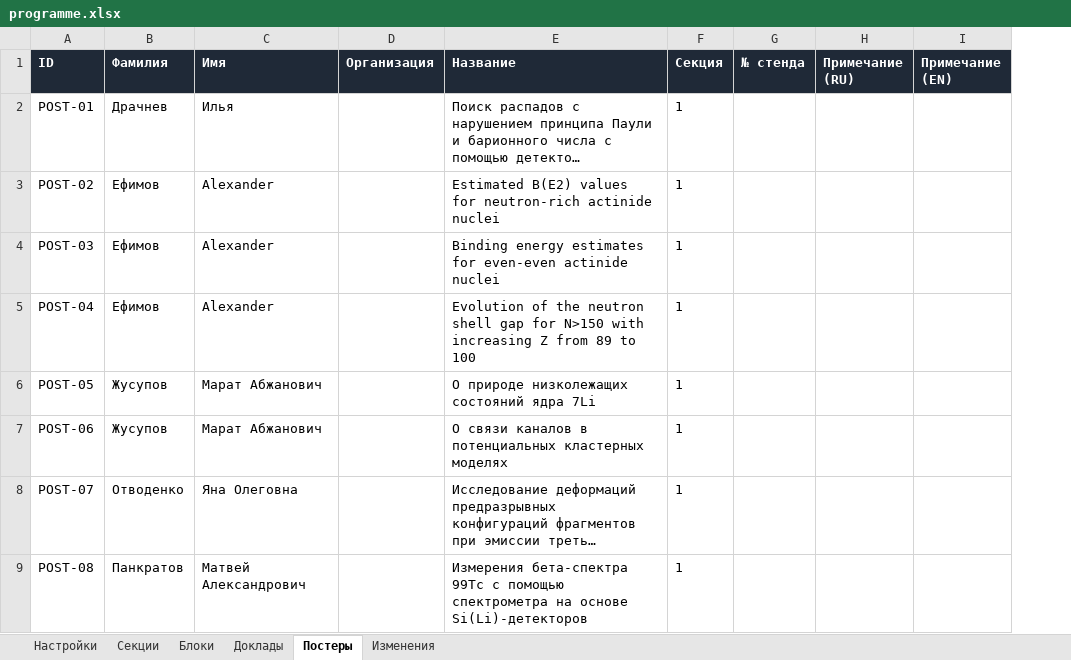
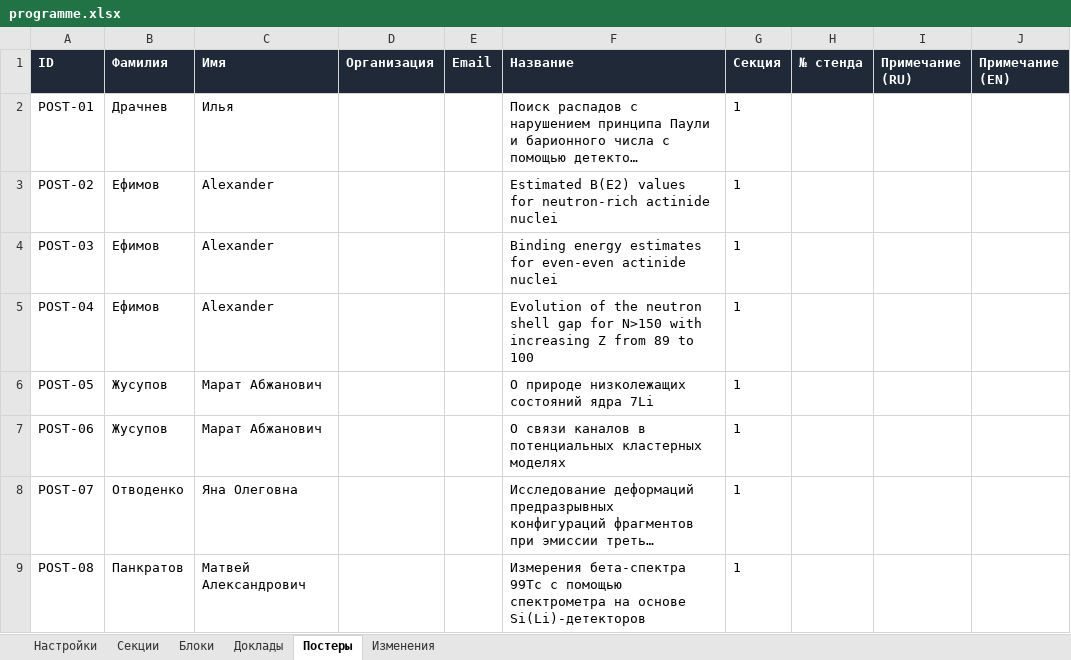
Before and after one commit to shadowcaramel/Conference-schedule, an Excel workbook: data/programme.xlsx, sheet Постеры, drawn as a sheet; only a part is shown; long unchanged cells end in …; values as stored, in another font and other column widths than the file's, no borders; the diff names each change by its address in the sheet, - before the commit and + after, or states it on an @@ line.

```diff
--- a/data/programme.xlsx (sheet Постеры)
+++ b/data/programme.xlsx (sheet Постеры)
+column E (Email), empty
```
Also changed, not shown: sheet Секции, sheet Доклады, 5 other files.
